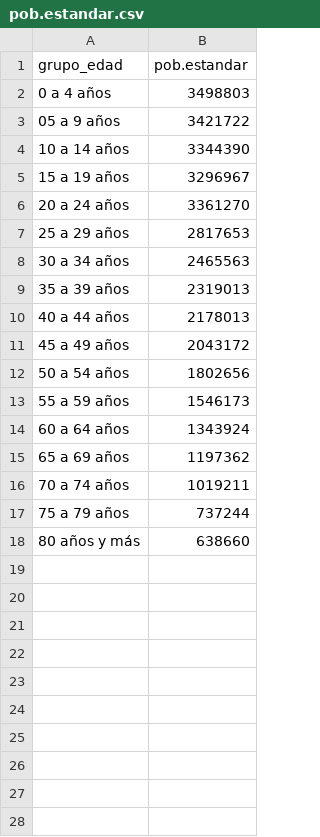
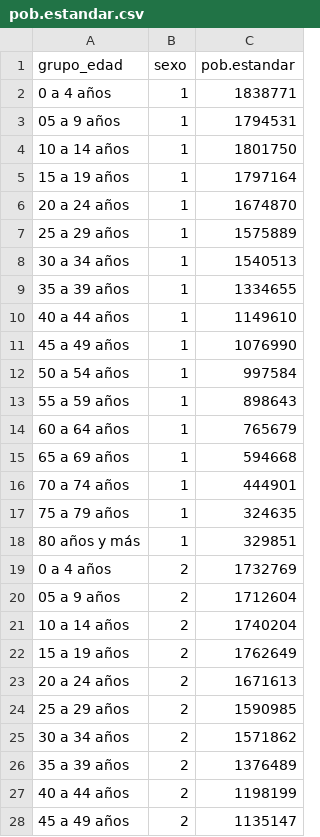
Before and after one commit to LuciaBart/desigualdades, a CSV file: pob.estandar.csv, drawn as a sheet; only a part is shown; addresses are those after the commit; the diff covers the shown part only; the diff names each change by its address in the sheet, - before the commit and + after, or states it on an @@ line.

```diff
--- a/pob.estandar.csv
+++ b/pob.estandar.csv
+column B (sexo), rows 2-18: all 1
-C2 (pob.estandar): 3498803
+C2 (pob.estandar): 1838771
-C3 (pob.estandar): 3421722
+C3 (pob.estandar): 1794531
-C4 (pob.estandar): 3344390
+C4 (pob.estandar): 1801750
-C5 (pob.estandar): 3296967
+C5 (pob.estandar): 1797164
-C6 (pob.estandar): 3361270
+C6 (pob.estandar): 1674870
-C7 (pob.estandar): 2817653
+C7 (pob.estandar): 1575889
-C8 (pob.estandar): 2465563
+C8 (pob.estandar): 1540513
-C9 (pob.estandar): 2319013
+C9 (pob.estandar): 1334655
-C10 (pob.estandar): 2178013
+C10 (pob.estandar): 1149610
-C11 (pob.estandar): 2043172
+C11 (pob.estandar): 1076990
-C12 (pob.estandar): 1802656
+C12 (pob.estandar): 997584
-C13 (pob.estandar): 1546173
+C13 (pob.estandar): 898643
-C14 (pob.estandar): 1343924
+C14 (pob.estandar): 765679
-C15 (pob.estandar): 1197362
+C15 (pob.estandar): 594668
-C16 (pob.estandar): 1019211
+C16 (pob.estandar): 444901
-C17 (pob.estandar): 737244
+C17 (pob.estandar): 324635
-C18 (pob.estandar): 638660
+C18 (pob.estandar): 329851
+row 19: 0 a 4 años | 2 | 1732769
+row 20: 05 a 9 años | 2 | 1712604
+row 21: 10 a 14 años | 2 | 1740204
+row 22: 15 a 19 años | 2 | 1762649
+row 23: 20 a 24 años | 2 | 1671613
+row 24: 25 a 29 años | 2 | 1590985
+row 25: 30 a 34 años | 2 | 1571862
+row 26: 35 a 39 años | 2 | 1376489
+row 27: 40 a 44 años | 2 | 1198199
+row 28: 45 a 49 años | 2 | 1135147
```
Also changed, not shown: 7 added rows elsewhere in this file, 1 other file.
